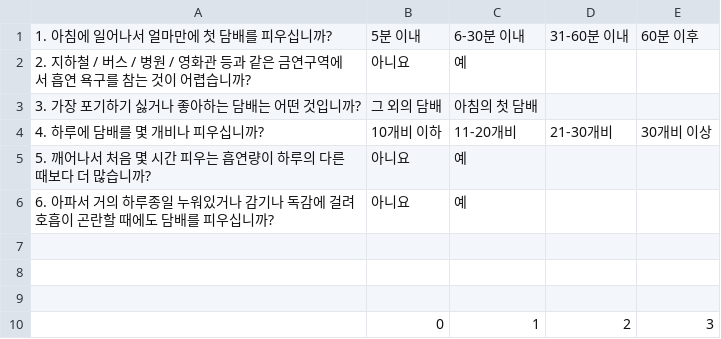
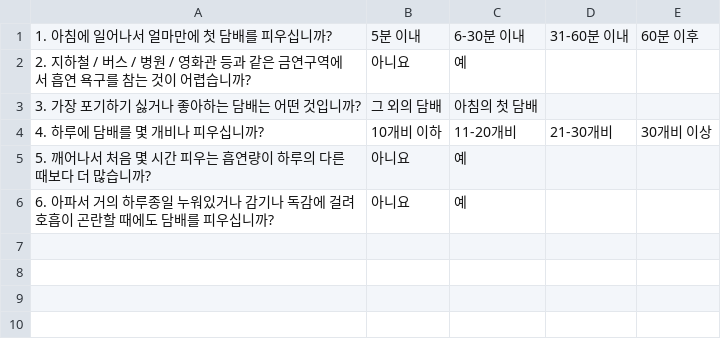
Before and after one commit to LHD-game/HLS, a CSV file: HLS/Assets/StreamingAssets/FTND.csv, drawn as a sheet.

```diff
--- a/HLS/Assets/StreamingAssets/FTND.csv
+++ b/HLS/Assets/StreamingAssets/FTND.csv
@@ -6,5 +6 @@
 6. 아파서 거의 하루종일 누워있거나 감기나 독감에 걸려 호흡이 곤란할 때에도 담배를 피우십니까?,아니요,예,,
-,,,,
-,,,,
-,,,,
-,0,1,2,3
```
Also changed, not shown: HLS/Assets/StreamingAssets/YFAS.csv, 15 other files.
